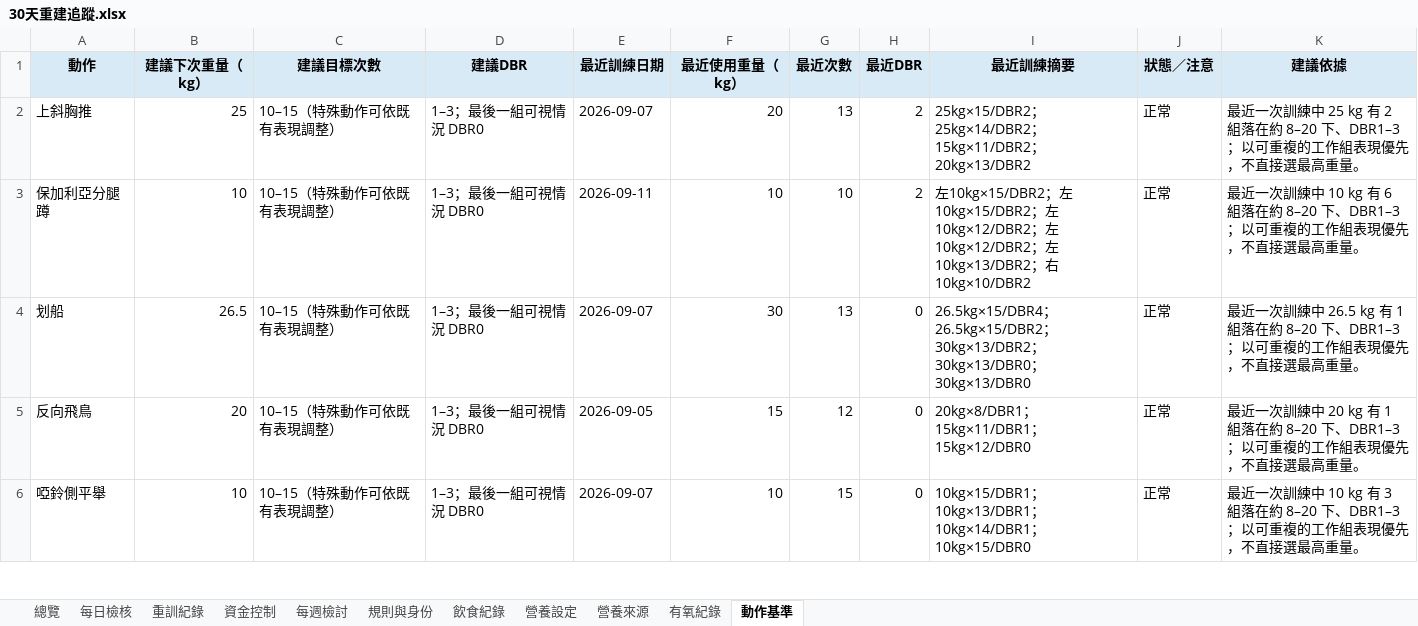
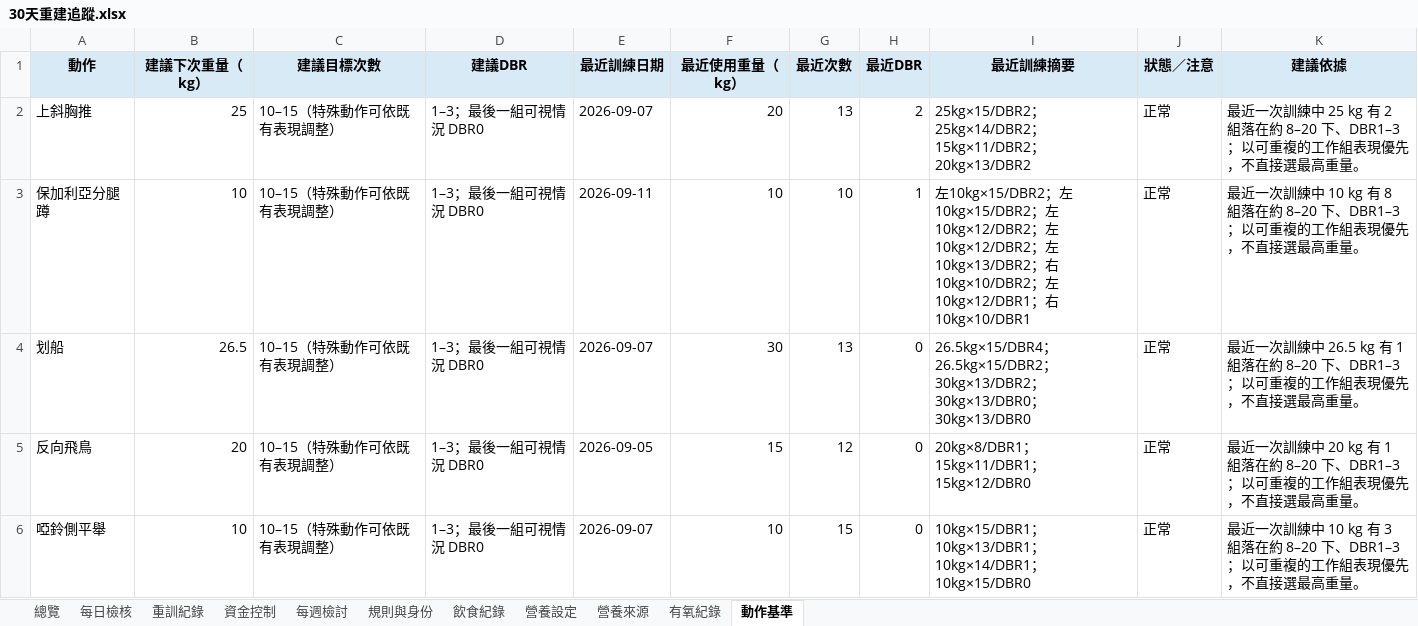
Before and after one commit to asadman1523/30-day-reset-tracker, an Excel workbook: 30天重建追蹤.xlsx, sheet 動作基準, drawn as a sheet; only a part is shown; values as stored, in another font and other column widths than the file's, no borders; the diff names each change by its address in the sheet, - before the commit and + after, or states it on an @@ line.

```diff
--- a/30天重建追蹤.xlsx (sheet 動作基準)
+++ b/30天重建追蹤.xlsx (sheet 動作基準)
-H3 (最近DBR): 2
+H3 (最近DBR): 1
-I3 (最近訓練摘要): …右10kg×10/DBR2
+I3 (最近訓練摘要): …右10kg×10/DBR2；左10kg×12/DBR1；右10kg×10/DBR1
-K3 (建議依據): …10 kg 有 6 組落在約…
+K3 (建議依據): …10 kg 有 8 組落在約…
```
Also changed, not shown: sheet 重訓紀錄, 4 other files.
